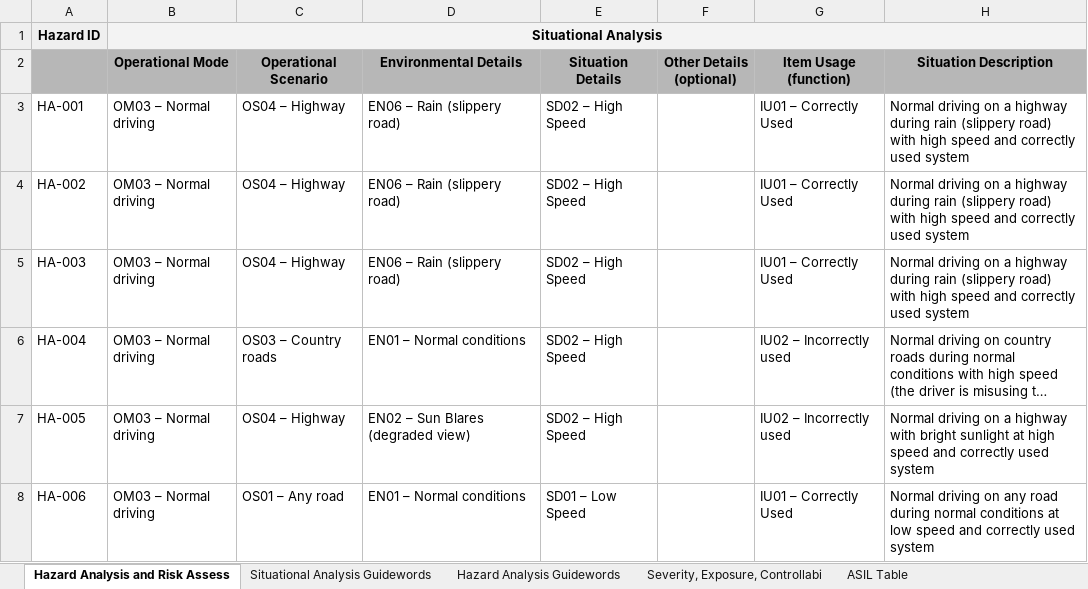
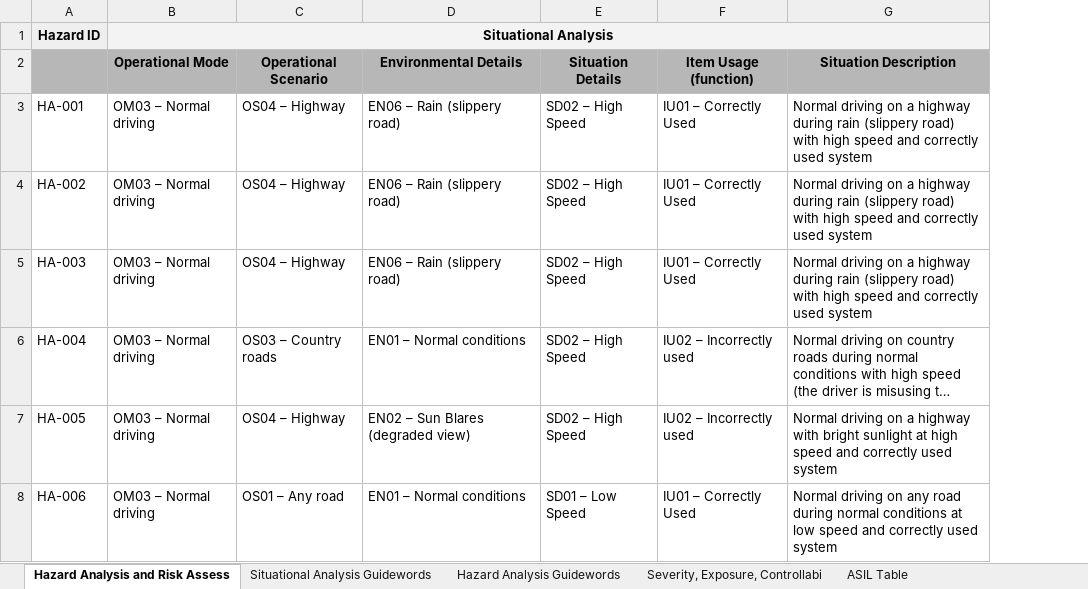
Before and after one commit to sketchc89/FunctionalSafety-P12, an Excel workbook: Documents/02_HazardAnalysisAndRiskAssessment.xlsx, sheet Hazard Analysis and Risk Assess, drawn as a sheet; only a part is shown; long unchanged cells end in …; values as stored, in another font and other column widths than the file's, no borders; the diff names each change by its address in the sheet, - before the commit and + after, or states it on an @@ line.

Commit message:
Changed: Formatting so that reviewer could view all cells in pdf mode

```diff
--- a/Documents/02_HazardAnalysisAndRiskAssessment.xlsx (sheet Hazard Analysis and Risk Assess)
+++ b/Documents/02_HazardAnalysisAndRiskAssessment.xlsx (sheet Hazard Analysis and Risk Assess)
-column F (Other Details (optional)), empty
```
Also changed, not shown: 1 other file.
